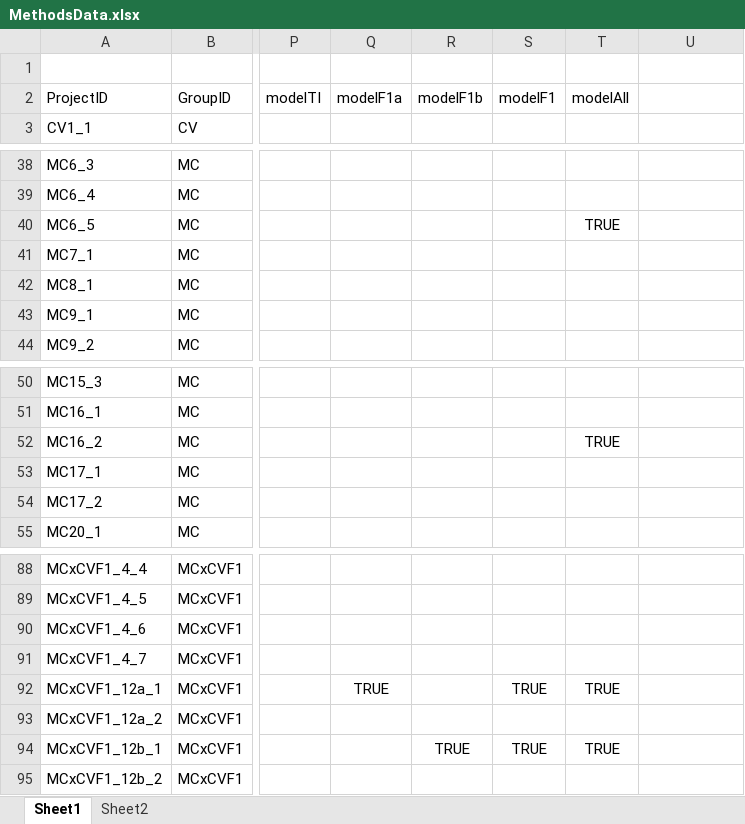
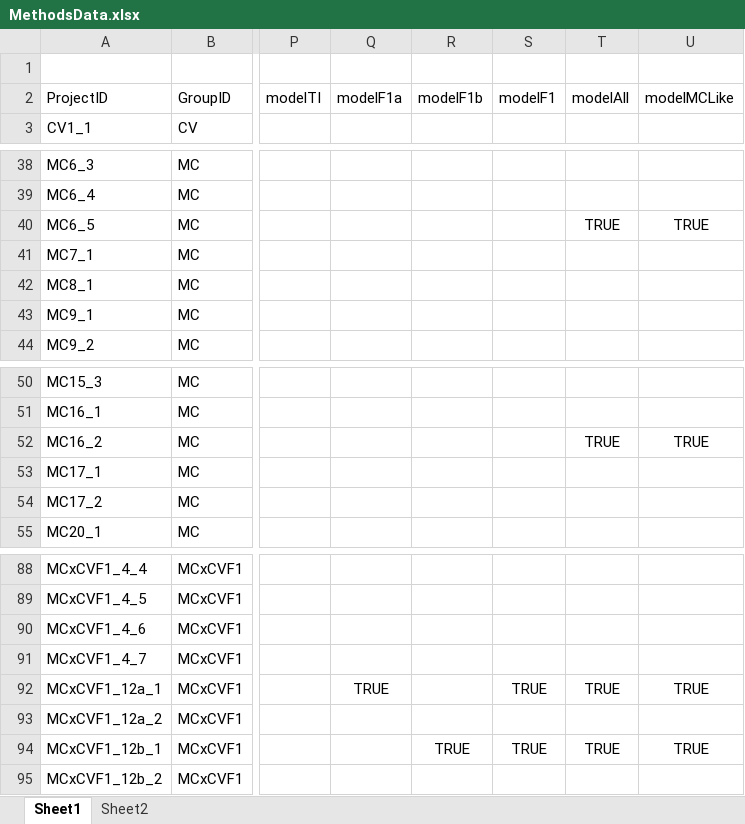
Before and after one commit to ptmcgrat/Kinect2, an Excel workbook: MethodsData.xlsx, sheet Sheet1, drawn as a sheet; only a part is shown, gaps mark what is left out; values as stored, in another font and other column widths than the file's, no borders; the diff names each change by its address in the sheet, - before the commit and + after, or states it on an @@ line.

Commit message:
Test

```diff
--- a/MethodsData.xlsx (sheet Sheet1)
+++ b/MethodsData.xlsx (sheet Sheet1)
-U2: (empty)
+U2: modelMCLike
-U40: (empty)
+U40: TRUE
-U52: (empty)
+U52: TRUE
-U92: (empty)
+U92: TRUE
-U94: (empty)
+U94: TRUE
```
